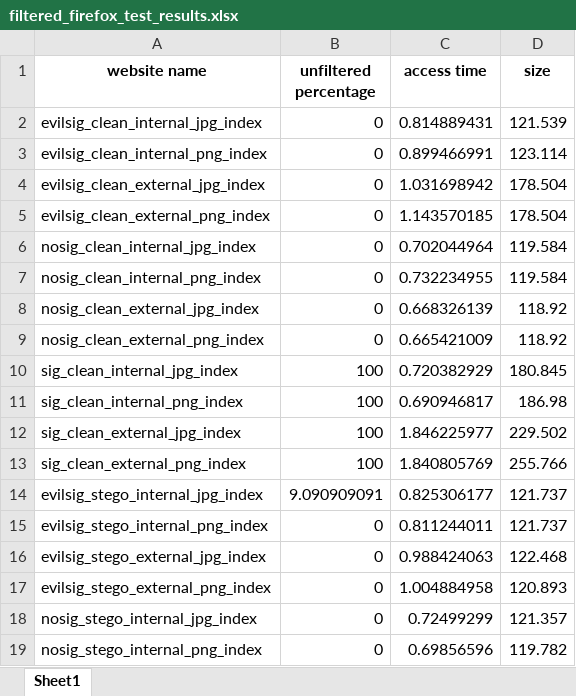
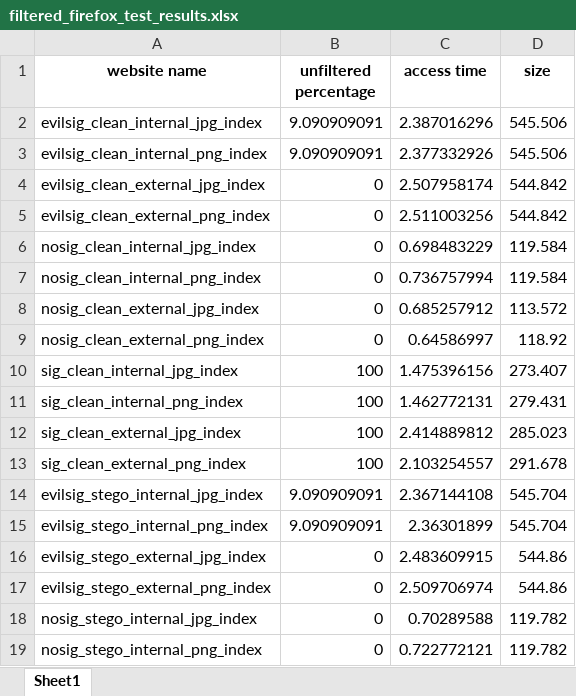
Before and after one commit to ruscatalin/NAISS, an Excel workbook: client/test_results/filtered_firefox_test_results.xlsx, sheet Sheet1, drawn as a sheet; only a part is shown; values as stored, in another font and other column widths than the file's, no borders; the diff covers the shown part only; the diff names each change by its address in the sheet, - before the commit and + after, or states it on an @@ line.

```diff
--- a/client/test_results/filtered_firefox_test_results.xlsx (sheet Sheet1)
+++ b/client/test_results/filtered_firefox_test_results.xlsx (sheet Sheet1)
-B2:B3 (unfiltered percentage): 0
+B2:B3 (unfiltered percentage): 9.090909091
-C2 (access time): 0.814889431
+C2 (access time): 2.387016296
-D2 (size): 121.539
+D2 (size): 545.506
-C3 (access time): 0.899466991
+C3 (access time): 2.377332926
-D3 (size): 123.114
+D3 (size): 545.506
-C4 (access time): 1.031698942
+C4 (access time): 2.507958174
-D4:D5 (size): 178.504
+D4:D5 (size): 544.842
-C5 (access time): 1.143570185
+C5 (access time): 2.511003256
-C6 (access time): 0.702044964
+C6 (access time): 0.698483229
-C7 (access time): 0.732234955
+C7 (access time): 0.736757994
-C8 (access time): 0.668326139
+C8 (access time): 0.685257912
-D8 (size): 118.92
+D8 (size): 113.572
-C9 (access time): 0.665421009
+C9 (access time): 0.64586997
-C10 (access time): 0.720382929
+C10 (access time): 1.475396156
-D10 (size): 180.845
+D10 (size): 273.407
-C11 (access time): 0.690946817
+C11 (access time): 1.462772131
-D11 (size): 186.98
+D11 (size): 279.431
-C12 (access time): 1.846225977
+C12 (access time): 2.414889812
-D12 (size): 229.502
+D12 (size): 285.023
-C13 (access time): 1.840805769
+C13 (access time): 2.103254557
-D13 (size): 255.766
+D13 (size): 291.678
-C14 (access time): 0.825306177
+C14 (access time): 2.367144108
-D14:D15 (size): 121.737
+D14:D15 (size): 545.704
-B15 (unfiltered percentage): 0
+B15 (unfiltered percentage): 9.090909091
-C15 (access time): 0.811244011
+C15 (access time): 2.36301899
-C16 (access time): 0.988424063
+C16 (access time): 2.483609915
-D16 (size): 122.468
+D16 (size): 544.86
-C17 (access time): 1.004884958
+C17 (access time): 2.509706974
-D17 (size): 120.893
+D17 (size): 544.86
-C18 (access time): 0.72499299
+C18 (access time): 0.70289588
-D18 (size): 121.357
+D18 (size): 119.782
-C19 (access time): 0.69856596
+C19 (access time): 0.722772121
```
Also changed, not shown: 11 edited cells elsewhere in this sheet, client/test_results/filtered_chrome_test_results.xlsx, client/test_results/filtered_edge_test_results.xlsx, 10 other files.
